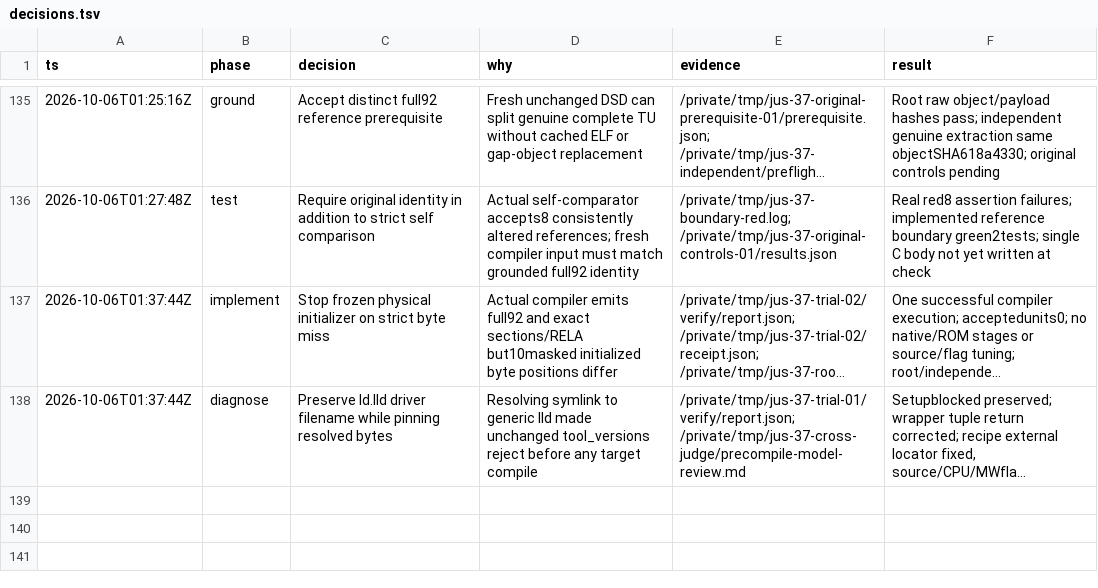
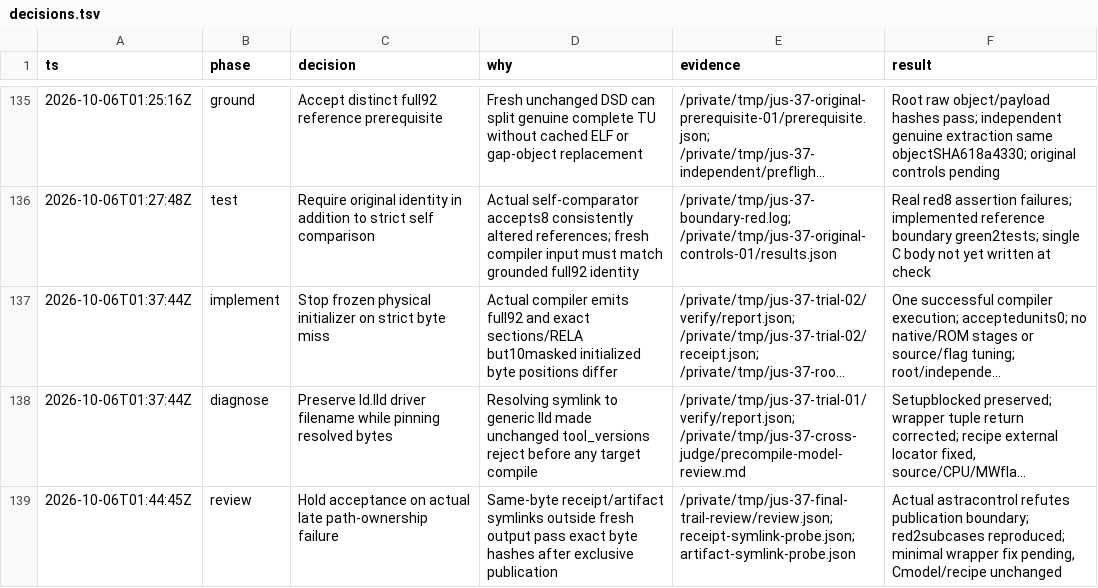
Before and after one commit to drj613/JUSDecomp, a TSV file: decomp/matching-notes/decisions.tsv, drawn as a sheet; only a part is shown, gaps mark what is left out; long unchanged cells end in …; the diff names each change by its address in the sheet, - before the commit and + after, or states it on an @@ line.

Commit message:
Record final publication path refutation

```diff
--- a/decomp/matching-notes/decisions.tsv
+++ b/decomp/matching-notes/decisions.tsv
+row 139: 2026-10-06T01:44:45Z | review | Hold acceptance on actual late path-ownership failure | Same-byte receipt/artifact symlinks outside fresh output pass exact byte hashes after exclusive publication | /private/tmp/jus-37-final-trail-review/review.json; receipt-symlink-probe.json; artifact-symlink-probe.json | Actual astracontrol refutes publication boundary; red2subcases reproduced; minimal wrapper fix pending, Cmodel/recipe unchanged
```
